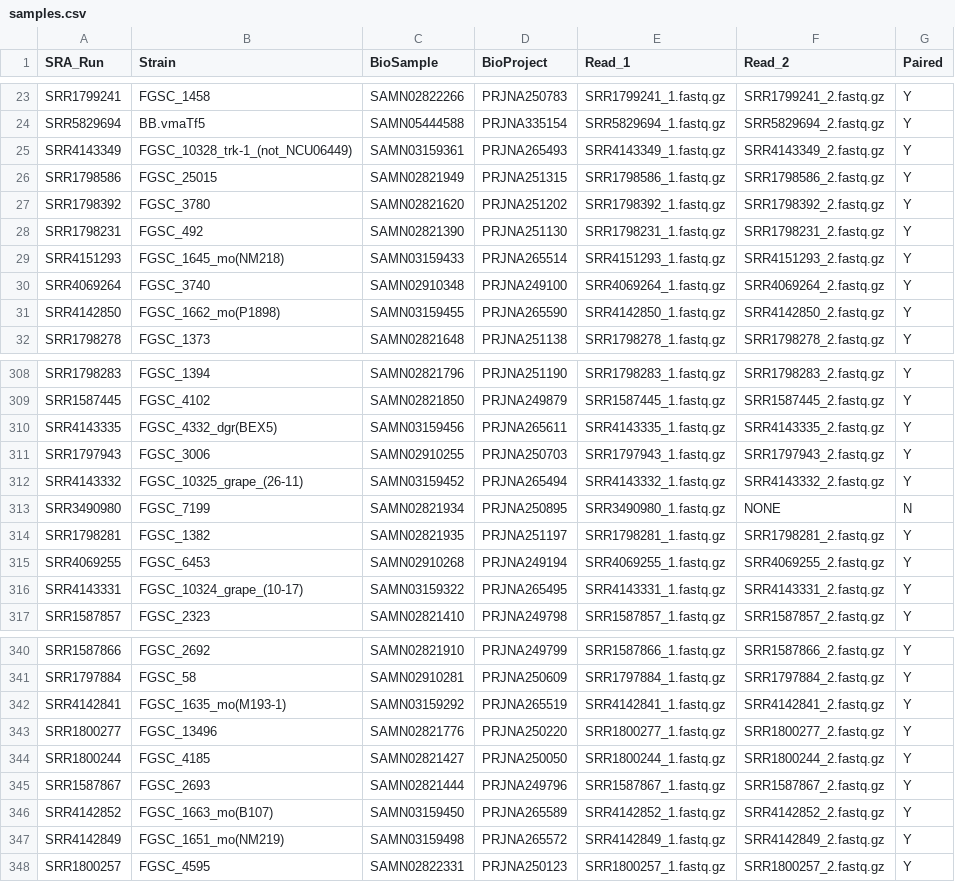
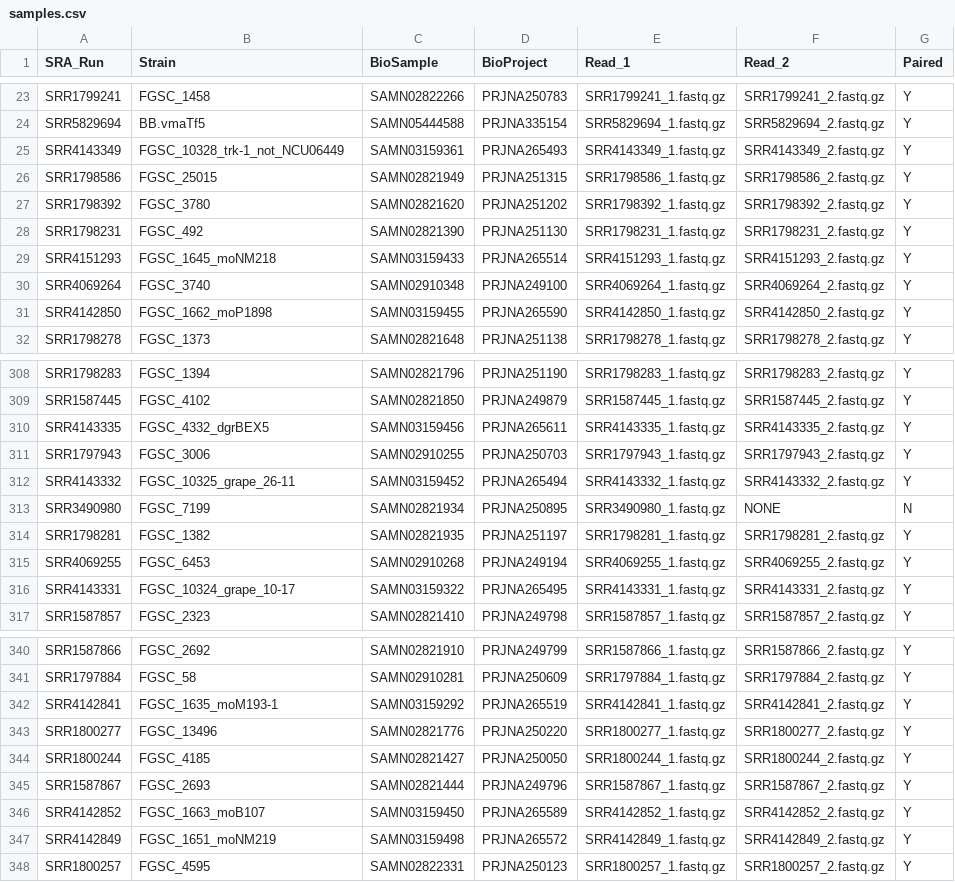
Before and after one commit to stajichlab/Ncrassa_mutant_analyses, a CSV file: samples.csv, drawn as a sheet; only a part is shown, gaps mark what is left out; the diff covers the shown part only.

```diff
--- a/samples.csv
+++ b/samples.csv
@@ -24,3 +24,3 @@ SRR1799241,FGSC_1458,SAMN02822266,PRJNA250783,SRR1799241_1.fastq.gz,SRR1799241_2
 SRR5829694,BB.vmaTf5,SAMN05444588,PRJNA335154,SRR5829694_1.fastq.gz,SRR5829694_2.fastq.gz,Y
-SRR4143349,FGSC_10328_trk-1_(not_NCU06449),SAMN03159361,PRJNA265493,SRR4143349_1.fastq.gz,SRR4143349_2.fastq.gz,Y
+SRR4143349,FGSC_10328_trk-1_not_NCU06449,SAMN03159361,PRJNA265493,SRR4143349_1.fastq.gz,SRR4143349_2.fastq.gz,Y
 SRR1798586,FGSC_25015,SAMN02821949,PRJNA251315,SRR1798586_1.fastq.gz,SRR1798586_2.fastq.gz,Y
@@ -28,5 +28,5 @@ SRR1798392,FGSC_3780,SAMN02821620,PRJNA251202,SRR1798392_1.fastq.gz,SRR1798392_2
 SRR1798231,FGSC_492,SAMN02821390,PRJNA251130,SRR1798231_1.fastq.gz,SRR1798231_2.fastq.gz,Y
-SRR4151293,FGSC_1645_mo(NM218),SAMN03159433,PRJNA265514,SRR4151293_1.fastq.gz,SRR4151293_2.fastq.gz,Y
+SRR4151293,FGSC_1645_moNM218,SAMN03159433,PRJNA265514,SRR4151293_1.fastq.gz,SRR4151293_2.fastq.gz,Y
 SRR4069264,FGSC_3740,SAMN02910348,PRJNA249100,SRR4069264_1.fastq.gz,SRR4069264_2.fastq.gz,Y
-SRR4142850,FGSC_1662_mo(P1898),SAMN03159455,PRJNA265590,SRR4142850_1.fastq.gz,SRR4142850_2.fastq.gz,Y
+SRR4142850,FGSC_1662_moP1898,SAMN03159455,PRJNA265590,SRR4142850_1.fastq.gz,SRR4142850_2.fastq.gz,Y
 SRR1798278,FGSC_1373,SAMN02821648,PRJNA251138,SRR1798278_1.fastq.gz,SRR1798278_2.fastq.gz,Y
@@ -309,5 +309,5 @@ SRR1798283,FGSC_1394,SAMN02821796,PRJNA251190,SRR1798283_1.fastq.gz,SRR1798283_2
 SRR1587445,FGSC_4102,SAMN02821850,PRJNA249879,SRR1587445_1.fastq.gz,SRR1587445_2.fastq.gz,Y
-SRR4143335,FGSC_4332_dgr(BEX5),SAMN03159456,PRJNA265611,SRR4143335_1.fastq.gz,SRR4143335_2.fastq.gz,Y
+SRR4143335,FGSC_4332_dgrBEX5,SAMN03159456,PRJNA265611,SRR4143335_1.fastq.gz,SRR4143335_2.fastq.gz,Y
 SRR1797943,FGSC_3006,SAMN02910255,PRJNA250703,SRR1797943_1.fastq.gz,SRR1797943_2.fastq.gz,Y
-SRR4143332,FGSC_10325_grape_(26-11),SAMN03159452,PRJNA265494,SRR4143332_1.fastq.gz,SRR4143332_2.fastq.gz,Y
+SRR4143332,FGSC_10325_grape_26-11,SAMN03159452,PRJNA265494,SRR4143332_1.fastq.gz,SRR4143332_2.fastq.gz,Y
 SRR3490980,FGSC_7199,SAMN02821934,PRJNA250895,SRR3490980_1.fastq.gz,NONE,N
@@ -315,3 +315,3 @@ SRR1798281,FGSC_1382,SAMN02821935,PRJNA251197,SRR1798281_1.fastq.gz,SRR1798281_2
 SRR4069255,FGSC_6453,SAMN02910268,PRJNA249194,SRR4069255_1.fastq.gz,SRR4069255_2.fastq.gz,Y
-SRR4143331,FGSC_10324_grape_(10-17),SAMN03159322,PRJNA265495,SRR4143331_1.fastq.gz,SRR4143331_2.fastq.gz,Y
+SRR4143331,FGSC_10324_grape_10-17,SAMN03159322,PRJNA265495,SRR4143331_1.fastq.gz,SRR4143331_2.fastq.gz,Y
 SRR1587857,FGSC_2323,SAMN02821410,PRJNA249798,SRR1587857_1.fastq.gz,SRR1587857_2.fastq.gz,Y
@@ -341,3 +341,3 @@ SRR1587866,FGSC_2692,SAMN02821910,PRJNA249799,SRR1587866_1.fastq.gz,SRR1587866_2
 SRR1797884,FGSC_58,SAMN02910281,PRJNA250609,SRR1797884_1.fastq.gz,SRR1797884_2.fastq.gz,Y
-SRR4142841,FGSC_1635_mo(M193-1),SAMN03159292,PRJNA265519,SRR4142841_1.fastq.gz,SRR4142841_2.fastq.gz,Y
+SRR4142841,FGSC_1635_moM193-1,SAMN03159292,PRJNA265519,SRR4142841_1.fastq.gz,SRR4142841_2.fastq.gz,Y
 SRR1800277,FGSC_13496,SAMN02821776,PRJNA250220,SRR1800277_1.fastq.gz,SRR1800277_2.fastq.gz,Y
@@ -345,4 +345,4 @@ SRR1800244,FGSC_4185,SAMN02821427,PRJNA250050,SRR1800244_1.fastq.gz,SRR1800244_2
 SRR1587867,FGSC_2693,SAMN02821444,PRJNA249796,SRR1587867_1.fastq.gz,SRR1587867_2.fastq.gz,Y
-SRR4142852,FGSC_1663_mo(B107),SAMN03159450,PRJNA265589,SRR4142852_1.fastq.gz,SRR4142852_2.fastq.gz,Y
-SRR4142849,FGSC_1651_mo(NM219),SAMN03159498,PRJNA265572,SRR4142849_1.fastq.gz,SRR4142849_2.fastq.gz,Y
+SRR4142852,FGSC_1663_moB107,SAMN03159450,PRJNA265589,SRR4142852_1.fastq.gz,SRR4142852_2.fastq.gz,Y
+SRR4142849,FGSC_1651_moNM219,SAMN03159498,PRJNA265572,SRR4142849_1.fastq.gz,SRR4142849_2.fastq.gz,Y
 SRR1800257,FGSC_4595,SAMN02822331,PRJNA250123,SRR1800257_1.fastq.gz,SRR1800257_2.fastq.gz,Y
```
Also changed, not shown: 34 edited cells elsewhere in this file, metadata/bioprojects.csv.
